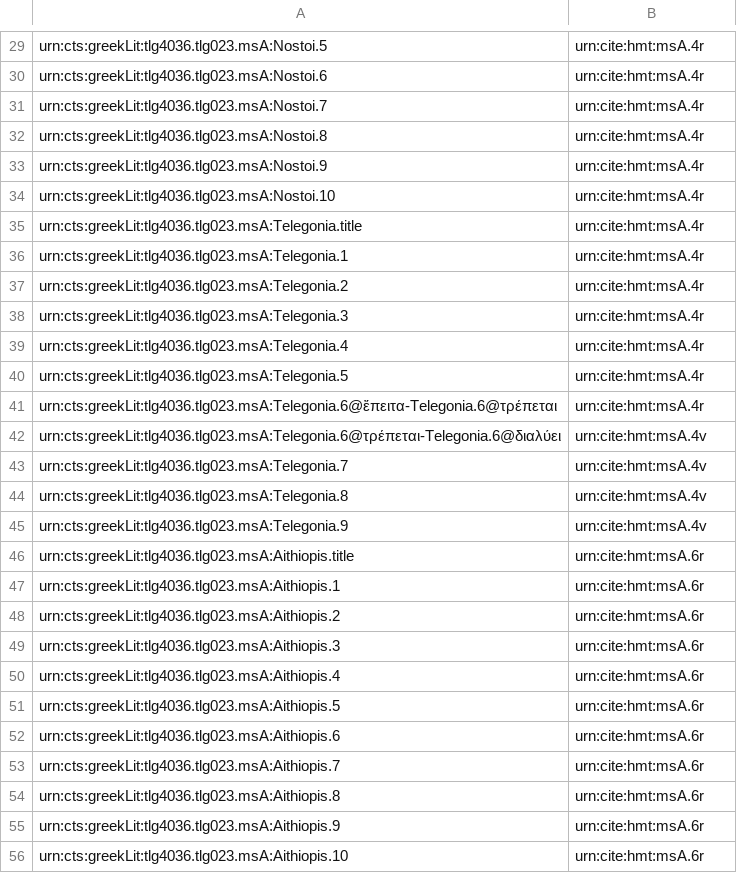
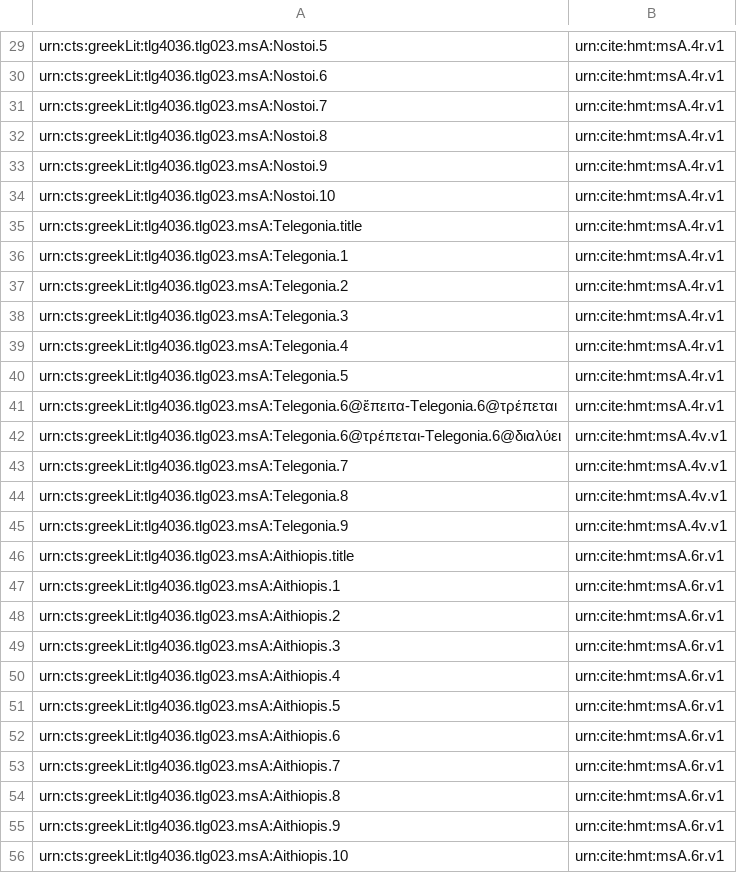
Before and after one commit to homermultitext/hmt-archive, a CSV file: archive/indices/textToSurface/venetusA/venA-extraIliadic.csv, drawn as a sheet; only a part is shown, gaps mark what is left out; the diff covers the shown part only; the diff names each change by its address in the sheet, - before the commit and + after, or states it on an @@ line.

Commit message:
Add version-level identifiers on CITE URNs

```diff
--- a/archive/indices/textToSurface/venetusA/venA-extraIliadic.csv
+++ b/archive/indices/textToSurface/venetusA/venA-extraIliadic.csv
-B29:B41: urn:cite:hmt:msA.4r
+B29:B41: urn:cite:hmt:msA.4r.v1
-B42:B45: urn:cite:hmt:msA.4v
+B42:B45: urn:cite:hmt:msA.4v.v1
-B46:B56: urn:cite:hmt:msA.6r
+B46:B56: urn:cite:hmt:msA.6r.v1
```
Also changed, not shown: 144 edited cells elsewhere in this file, archive/indices/textToSurface/venetusA/venA-captions.csv, 4 other files.
